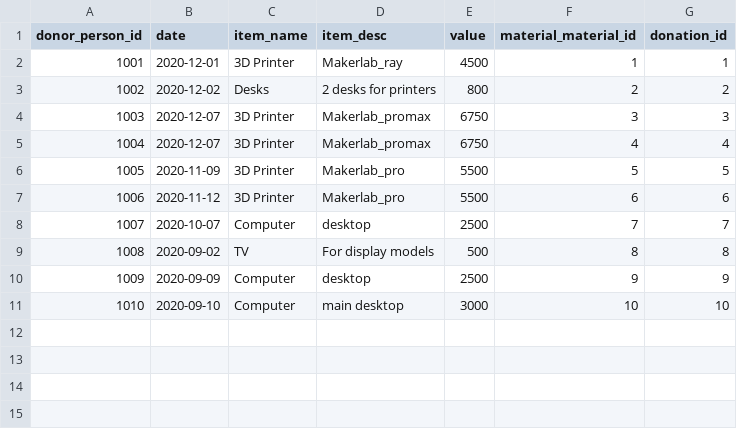
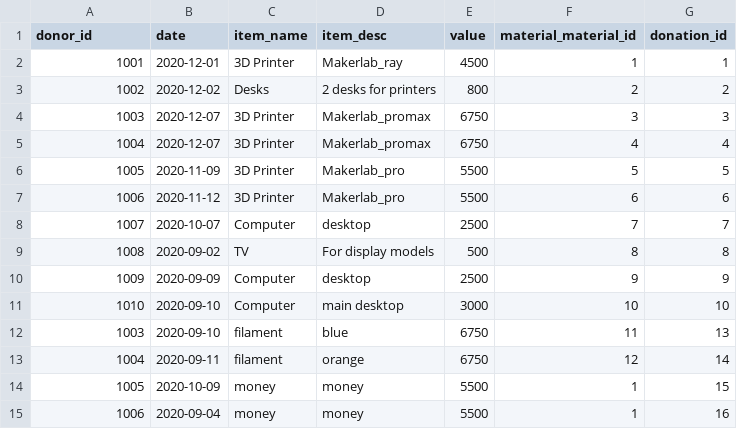
Before and after one commit to progressEdd/MakerLab-Database-Design, a CSV file: dummy_data_files/donations.csv, drawn as a sheet.

```diff
--- a/dummy_data_files/donations.csv
+++ b/dummy_data_files/donations.csv
@@ -1,2 +1,2 @@
-donor_person_id,date,item_name,item_desc,value,material_material_id,donation_id
+donor_id,date,item_name,item_desc,value,material_material_id,donation_id
 1001,2020-12-01,3D Printer,Makerlab_ray,4500,1,1
@@ -11 +11,5 @@ donor_person_id,date,item_name,item_desc,value,material_material_id,donation_id
 1010,2020-09-10,Computer,main desktop,3000,10,10
+1003,2020-09-10,filament,blue,6750,11,13
+1004,2020-09-11,filament,orange,6750,12,14
+1005,2020-10-09,money,money,5500,1,15
+1006,2020-09-04,money,money,5500,1,16
```
Also changed, not shown: 8 other files.
